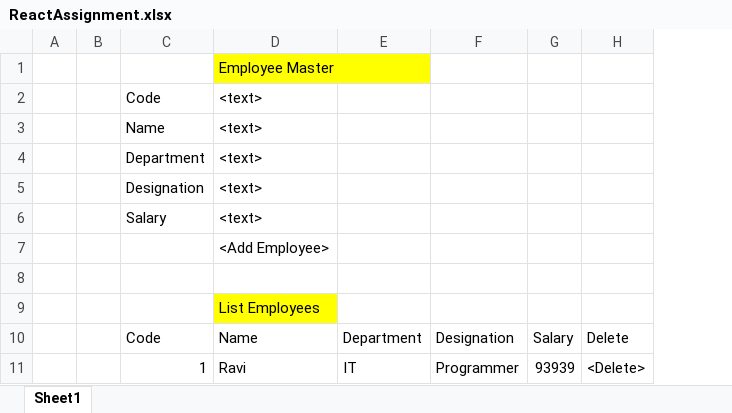
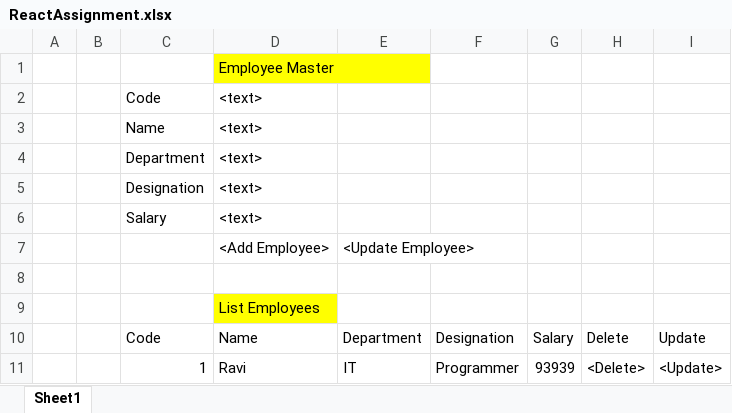
Before and after one commit to raghuprasadks/inubeapr2023, an Excel workbook: ReactAssignment.xlsx, sheet Sheet1, drawn as a sheet; values as stored, in another font and other column widths than the file's, no borders; the diff names each change by its address in the sheet, - before the commit and + after, or states it on an @@ line.

Commit message:
updated

```diff
--- a/ReactAssignment.xlsx (sheet Sheet1)
+++ b/ReactAssignment.xlsx (sheet Sheet1)
+column I, rows 10-11: Update | <Update>
-E7: (empty)
+E7: <Update Employee>
```
